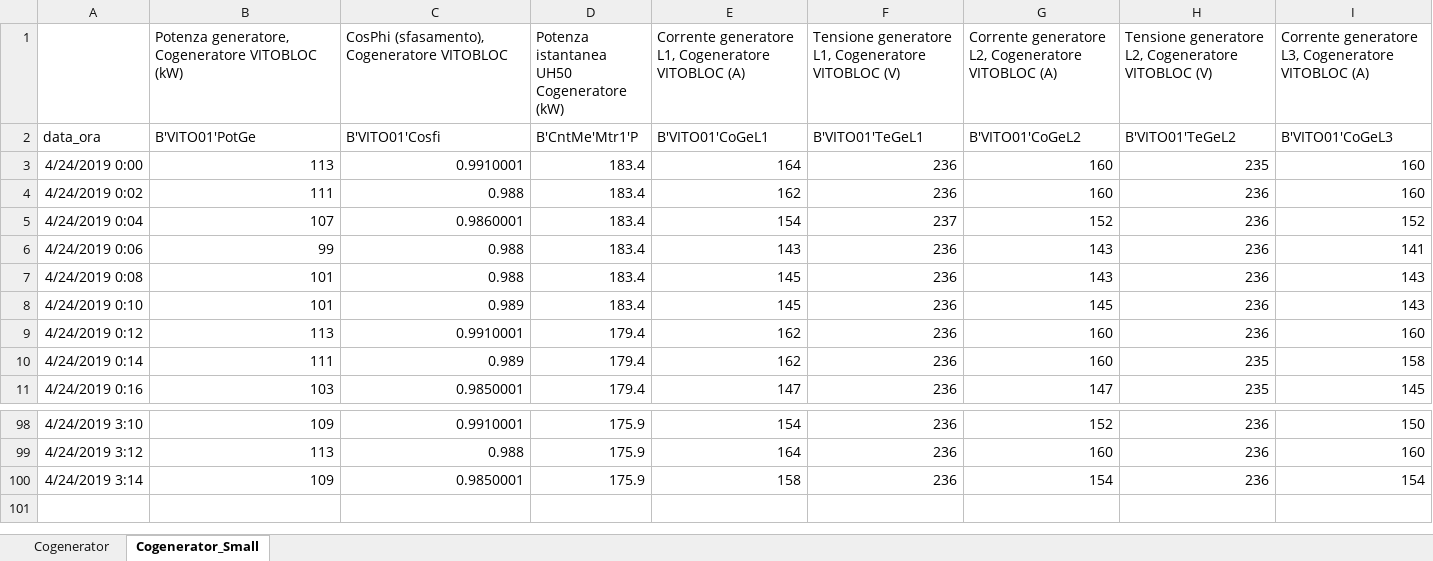
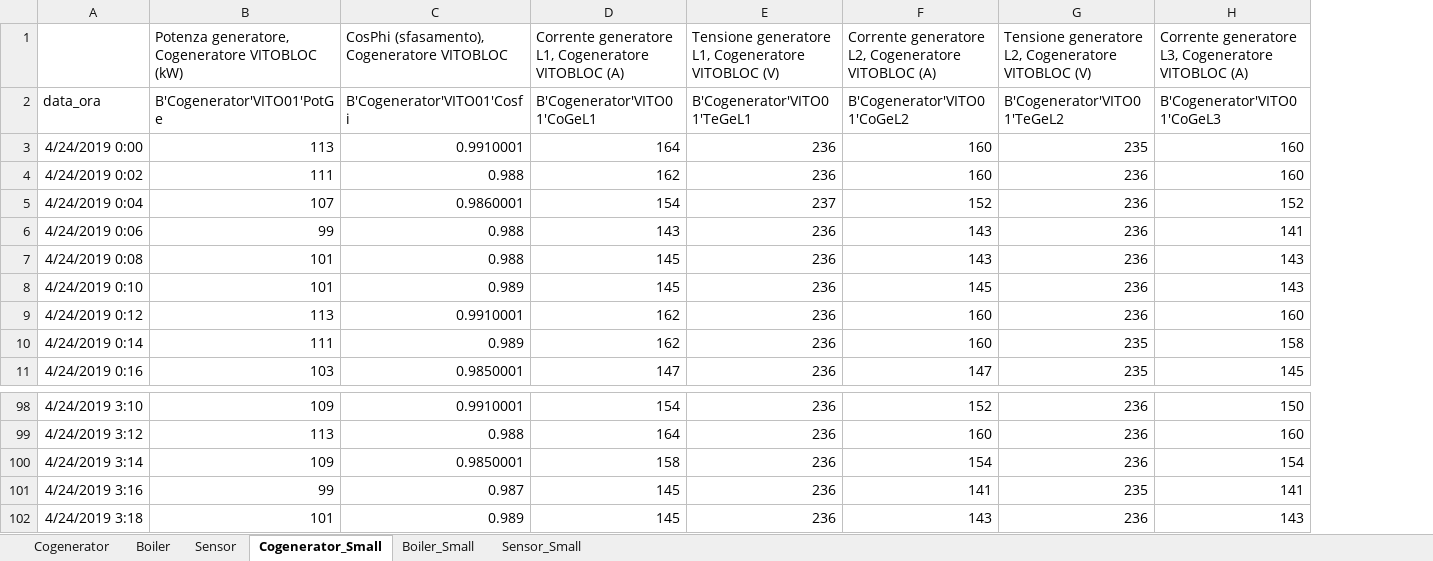
Before and after one commit to FrancescoCalise/industrialEnergy, an Excel workbook: IndustrialEnergy/Files/ReportSmall.xlsx, sheet Cogenerator_Small, drawn as a sheet; only a part is shown, gaps mark what is left out; values as stored, in another font and other column widths than the file's, no borders; removed rows and columns are numbered as before the commit, all else as after; rows hold the shown columns only; the diff covers the shown part only; the diff names each change by its address in the sheet, - before the commit and + after, or states it on an @@ line.

Commit message:
completed cogenerator with sensor itegration

```diff
--- a/IndustrialEnergy/Files/ReportSmall.xlsx (sheet Cogenerator_Small)
+++ b/IndustrialEnergy/Files/ReportSmall.xlsx (sheet Cogenerator_Small)
+sheet tab: Boiler
+sheet tab: Sensor
+sheet tab: Boiler_Small
+sheet tab: Sensor_Small
-column D, rows 1-11: Potenza istantanea UH50 Cogeneratore (kW) | B'CntMe'Mtr1'P | 183.4 | 183.4 | 183.4 | 183.4 | 183.4 | 183.4 | 179.4 | 179.4 | 179.4; rows 98-100: all 175.9
-B2: B'VITO01'PotGe
+B2: B'Cogenerator'VITO01'PotGe
-C2: B'VITO01'Cosfi
+C2: B'Cogenerator'VITO01'Cosfi
-D2: B'VITO01'CoGeL1
+D2: B'Cogenerator'VITO01'CoGeL1
-E2: B'VITO01'TeGeL1
+E2: B'Cogenerator'VITO01'TeGeL1
-F2: B'VITO01'CoGeL2
+F2: B'Cogenerator'VITO01'CoGeL2
-G2: B'VITO01'TeGeL2
+G2: B'Cogenerator'VITO01'TeGeL2
-H2: B'VITO01'CoGeL3
+H2: B'Cogenerator'VITO01'CoGeL3
+row 101: 4/24/2019 3:16 | 99 | 0.987 | 145 | 236 | 141 | 235 | 141
+row 102: 4/24/2019 3:18 | 101 | 0.989 | 145 | 236 | 143 | 236 | 143
```
Also changed, not shown: 1 edited cell elsewhere in this sheet, sheet Cogenerator, 11 other files.
